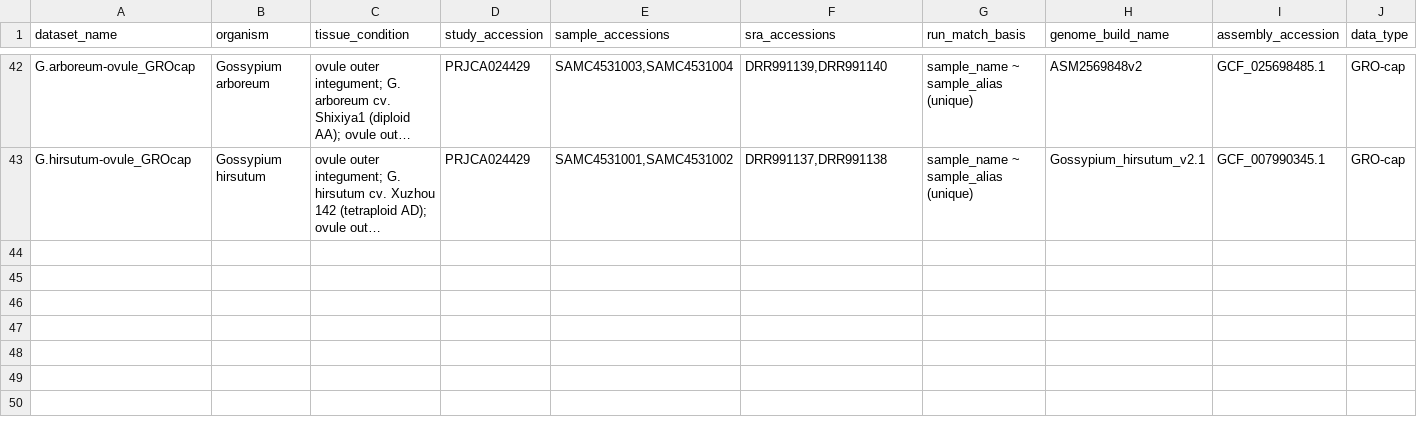
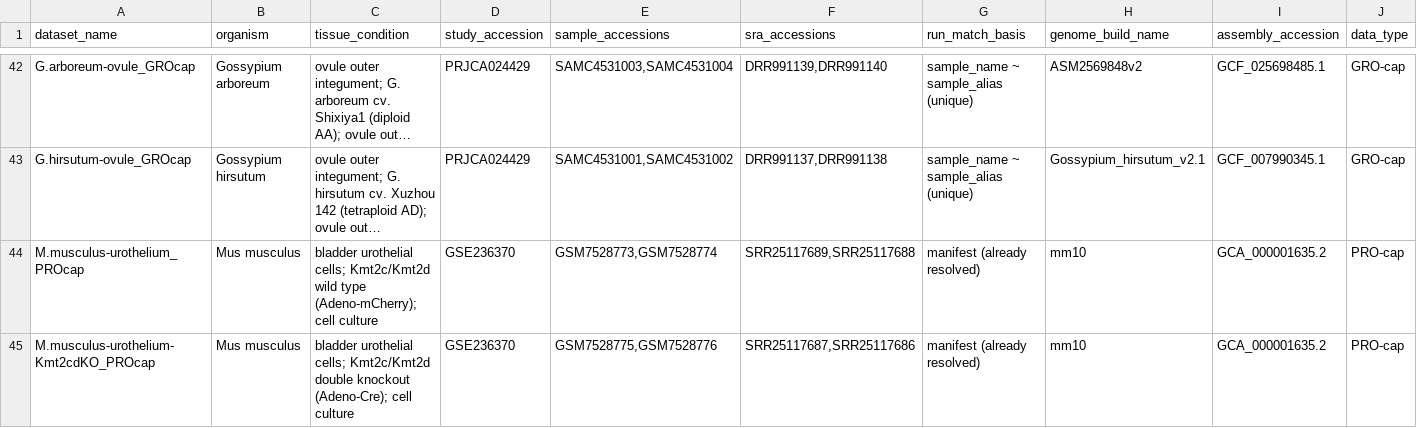
Before and after one commit to adamyhe/nasti-critters, a TSV file: config/datasets.tsv, drawn as a sheet; only a part is shown, gaps mark what is left out; long unchanged cells end in …; rows hold the shown columns only; the diff names each change by its address in the sheet, - before the commit and + after, or states it on an @@ line.

```diff
--- a/config/datasets.tsv
+++ b/config/datasets.tsv
+row 44: M.musculus-urothelium_PROcap | Mus musculus | bladder urothelial cells; Kmt2c/Kmt2d wild type (Adeno-mCherry); cell culture | GSE236370 | GSM7528773,GSM7528774 | SRR25117689,SRR25117688 | manifest (already resolved) | mm10 | GCA_000001635.2 | PRO-cap
+row 45: M.musculus-urothelium-Kmt2cdKO_PROcap | Mus musculus | bladder urothelial cells; Kmt2c/Kmt2d double knockout (Adeno-Cre); cell culture | GSE236370 | GSM7528775,GSM7528776 | SRR25117687,SRR25117686 | manifest (already resolved) | mm10 | GCA_000001635.2 | PRO-cap
```
Also changed, not shown: planning/manifest_projects.tsv, planning/manifest_runs_resolved.tsv, 12 other files.
